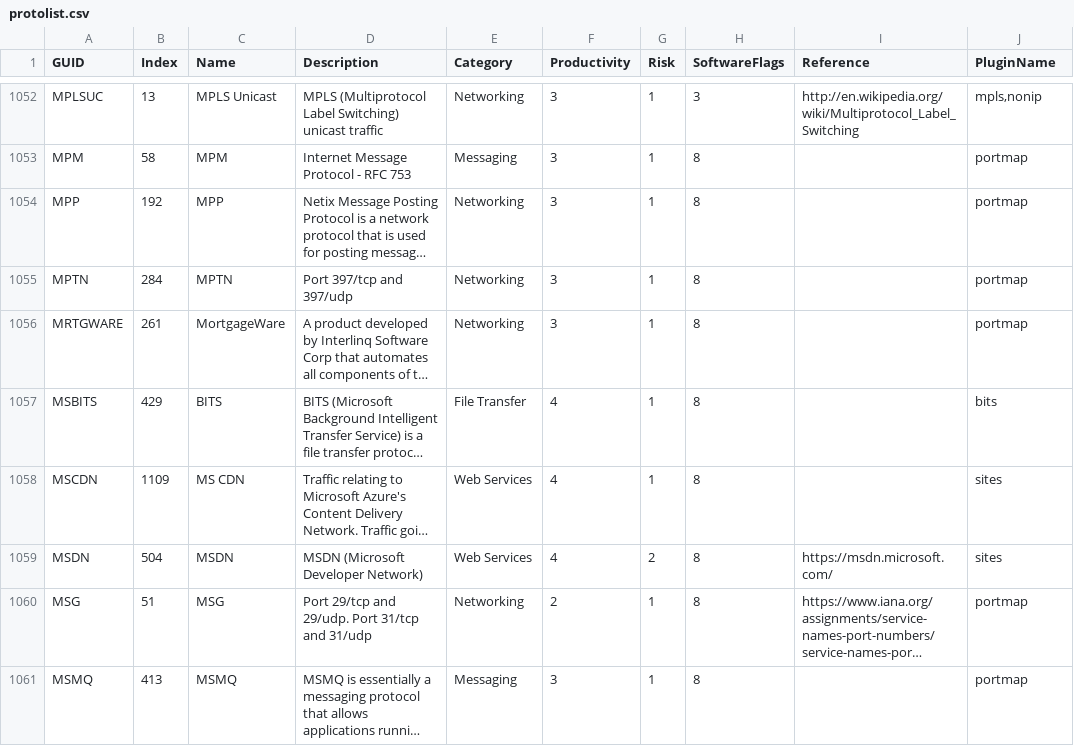
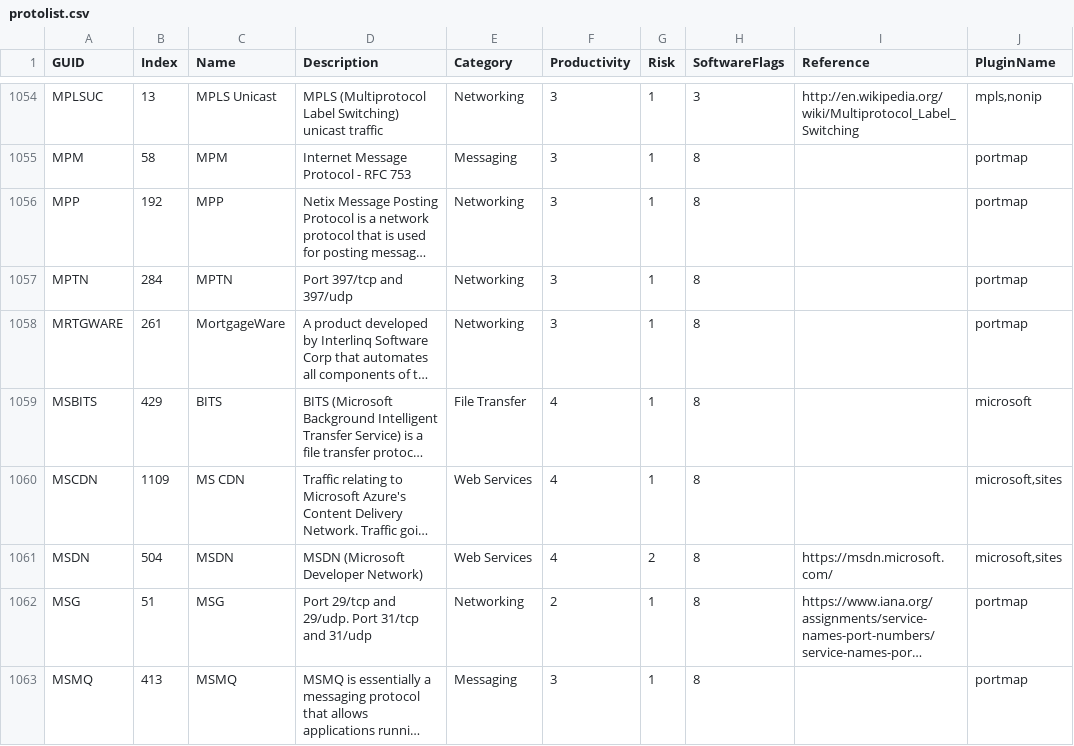
Before and after one commit to oksbsb/classd, a CSV file: files/usr/share/untangle-classd/protolist.csv, drawn as a sheet; only a part is shown, gaps mark what is left out; long unchanged cells end in …; addresses are those after the commit; the diff covers the shown part only; the diff names each change by its address in the sheet, - before the commit and + after, or states it on an @@ line.

```diff
--- a/files/usr/share/untangle-classd/protolist.csv
+++ b/files/usr/share/untangle-classd/protolist.csv
-J1059 (PluginName): bits
+J1059 (PluginName): microsoft
-J1060:J1061 (PluginName): sites
+J1060:J1061 (PluginName): microsoft,sites
```
Also changed, not shown: 3 added rows and 41 edited cells elsewhere in this file, 4 other files.
